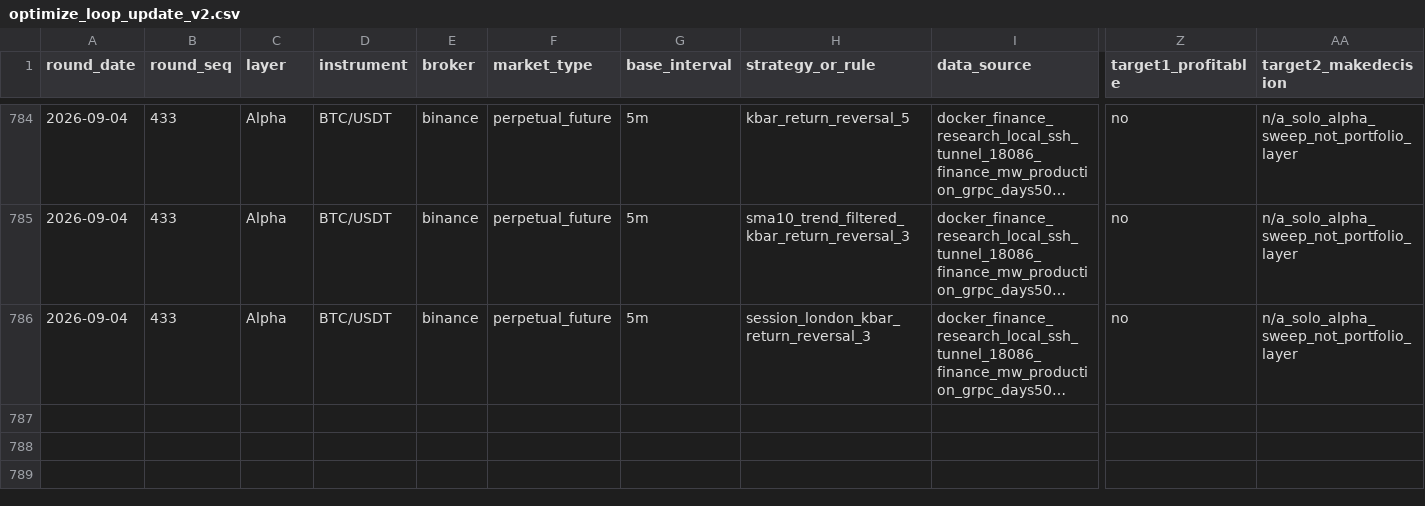
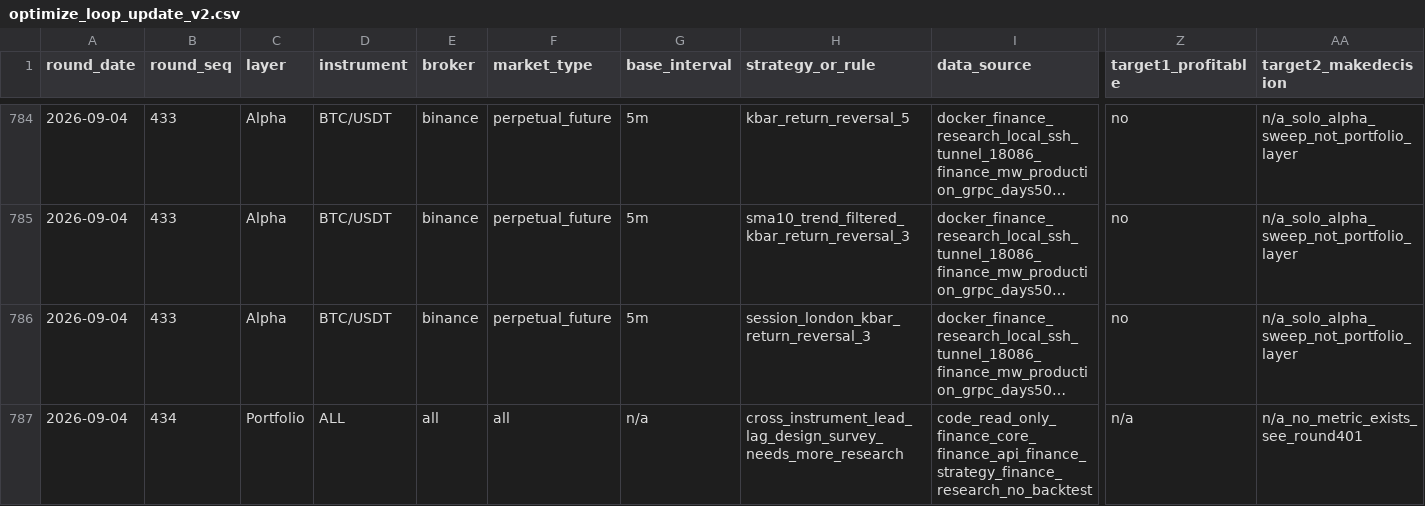
Before and after one commit to ThanhNguyenDat/finance-workspace, a CSV file: research/quant/reports/optimize_loop_update_v2.csv, drawn as a sheet; only a part is shown, gaps mark what is left out; long unchanged cells end in …; rows hold the shown columns only; the diff names each change by its address in the sheet, - before the commit and + after, or states it on an @@ line.

```diff
--- a/research/quant/reports/optimize_loop_update_v2.csv
+++ b/research/quant/reports/optimize_loop_update_v2.csv
+row 787: 2026-09-04 | 434 | Portfolio | ALL | all | all | n/a | cross_instrument_lead_lag_design_survey_needs_more_research | code_read_only_finance_core_finance_api_finance_strategy_finance_research_no_backtest | n/a | n/a_no_metric_exists_see_round401
```
Also changed, not shown: 2 other files.
